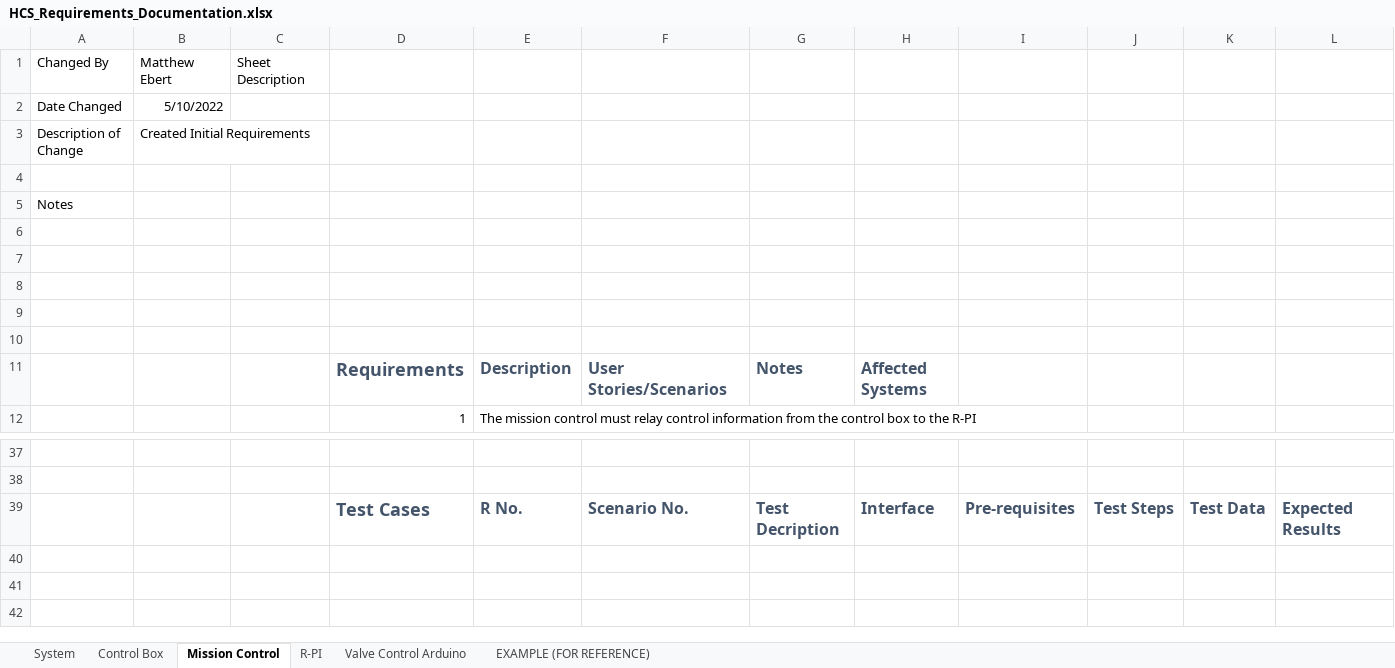
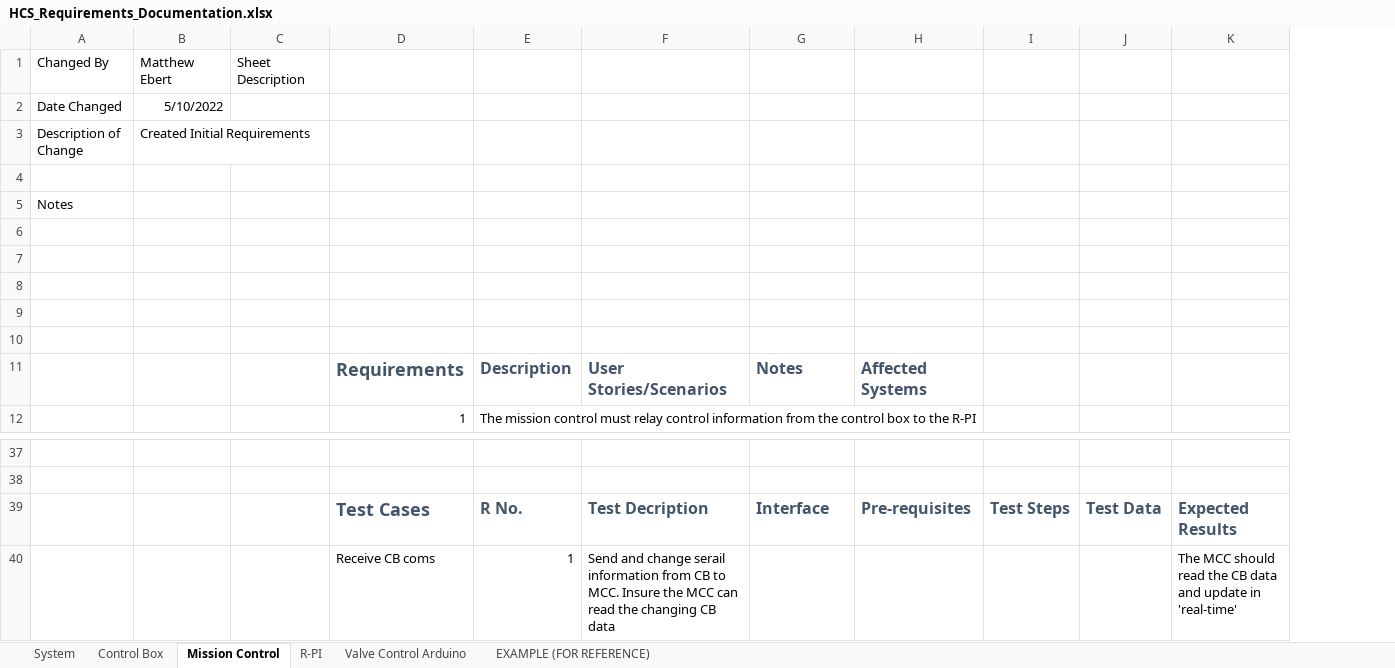
Before and after one commit to UVicRocketry/Hybrid-Controls-System, an Excel workbook: requirements_design/HCS_Requirements_Documentation.xlsx, sheet Mission Control, drawn as a sheet; only a part is shown, gaps mark what is left out; values as stored, in another font and other column widths than the file's, no borders; table styles not drawn; removed rows and columns are numbered as before the commit, all else as after; rows hold the shown columns only; the diff names each change by its address in the sheet, - before the commit and + after, or states it on an @@ line.

Commit message:
Updated Read me COMS, and tests in Requirements documents
Added CF to list of tags

Added tests for sub systems

```diff
--- a/requirements_design/HCS_Requirements_Documentation.xlsx (sheet Mission Control)
+++ b/requirements_design/HCS_Requirements_Documentation.xlsx (sheet Mission Control)
-column H, row 11: Affected Systems; row 39: Interface
-H11: (empty)
+H11: Affected Systems
-F39: Scenario No.
+F39: Test Decription
-G39: Test Decription
+G39: Interface
+row 40:  |  |  | Receive CB coms | 1 | Send and change serail information from CB to MCC. Insure the MCC can read the changing CB data |  |  |  |  | The MCC should read the CB data and update in 'real-time'
```
Also changed, not shown: sheet Control Box, sheet R-PI, 1 other file.
